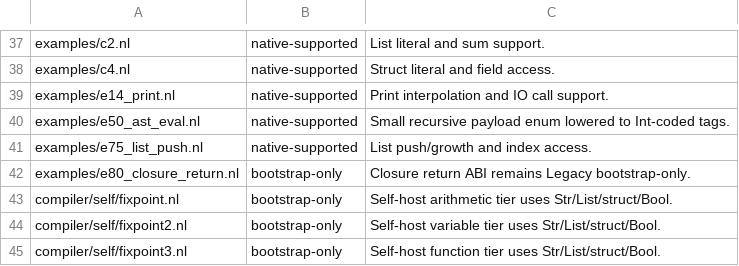
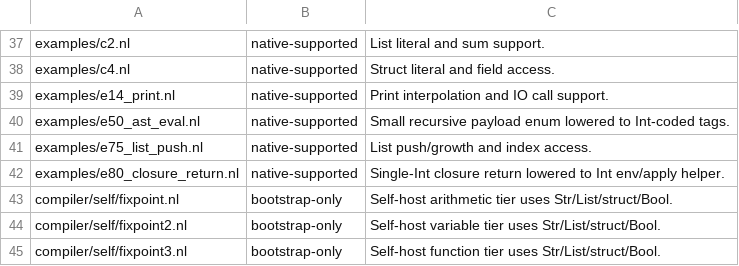
Before and after one commit to vaislang/vais, a TSV file: tools/vaisc-parity.tsv, drawn as a sheet; only a part is shown, gaps mark what is left out.

Commit message:
Promote closure return parity example

```diff
--- a/tools/vaisc-parity.tsv
+++ b/tools/vaisc-parity.tsv
@@ -41,3 +41,3 @@ examples/e50_ast_eval.nl	native-supported	Small recursive payload enum lowered t
 examples/e75_list_push.nl	native-supported	List push/growth and index access.
-examples/e80_closure_return.nl	bootstrap-only	Closure return ABI remains Legacy bootstrap-only.
+examples/e80_closure_return.nl	native-supported	Single-Int closure return lowered to Int env/apply helper.
 compiler/self/fixpoint.nl	bootstrap-only	Self-host arithmetic tier uses Str/List/struct/Bool.
```
Also changed, not shown: 9 other files.
